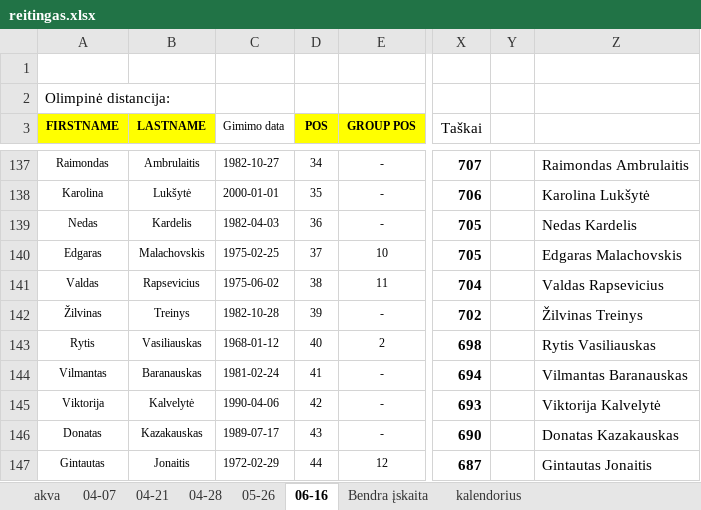
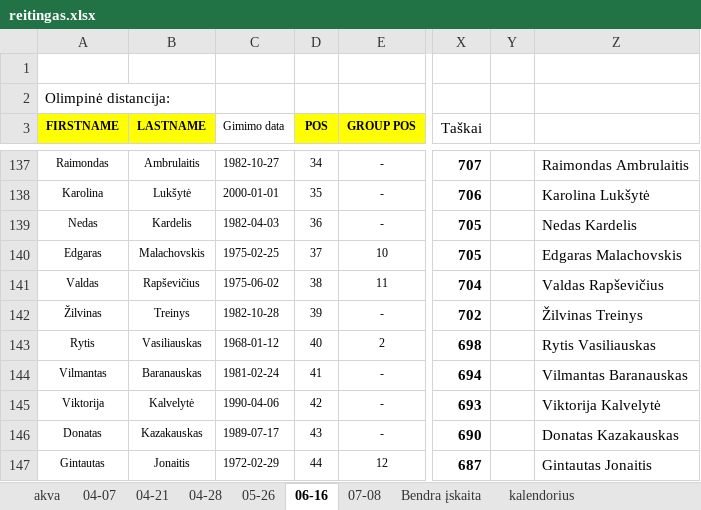
Before and after one commit to povilasb/triatlonoreitingas.lt, an Excel workbook: reitingas.xlsx, sheet 06-16, drawn as a sheet; only a part is shown, gaps mark what is left out; values as stored, in another font and other column widths than the file's, no borders; conditional formats not drawn; the diff names each change by its address in the sheet, - before the commit and + after, or states it on an @@ line.

```diff
--- a/reitingas.xlsx (sheet 06-16)
+++ b/reitingas.xlsx (sheet 06-16)
+sheet tab: 07-08
-B141 (LASTNAME): Rapsevicius
+B141 (LASTNAME): Rapševičius
-Z141: Valdas Rapsevicius
+Z141: Valdas Rapševičius
```
Also changed, not shown: sheet Bendra įskaita, sheet kalendorius, sheet 04-21, sheet 05-26, formulas that keep their value, hidden cells, 2 other files.
